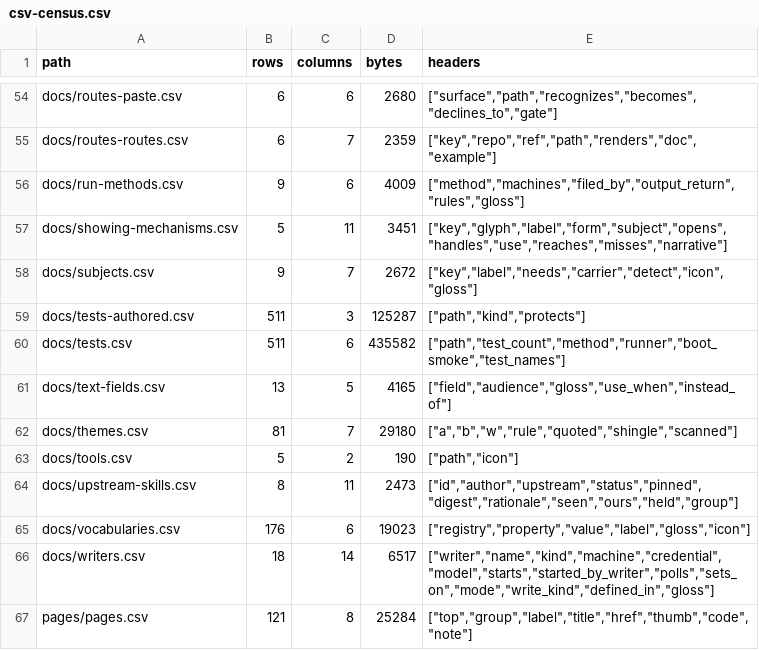
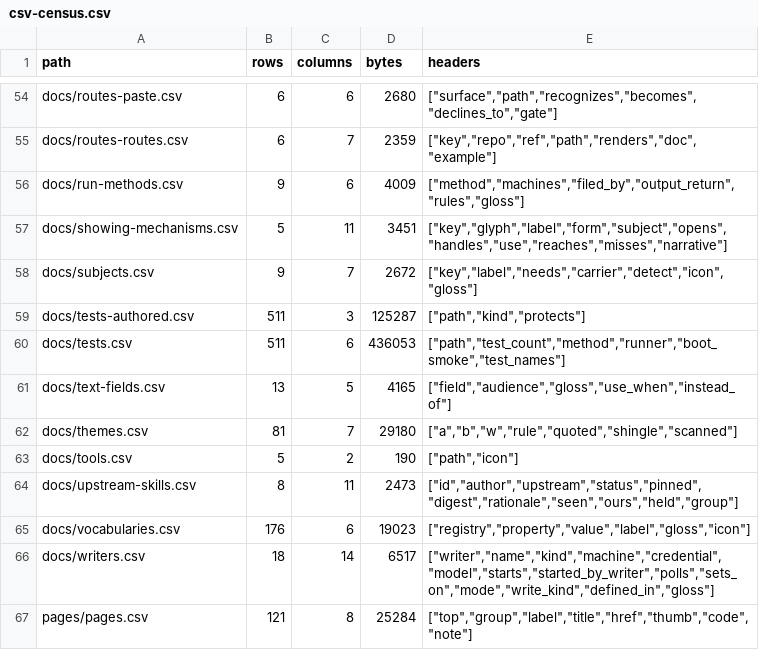
Before and after one commit to mehrlander/web-tools, a CSV file: data/csv-census.csv, drawn as a sheet; only a part is shown, gaps mark what is left out.

```diff
--- a/data/csv-census.csv
+++ b/data/csv-census.csv
@@ -59,3 +59,3 @@ docs/subjects.csv,9,7,2672,"[""key"",""label"",""needs"",""carrier"",""detect"",
 docs/tests-authored.csv,511,3,125287,"[""path"",""kind"",""protects""]"
-docs/tests.csv,511,6,435582,"[""path"",""test_count"",""method"",""runner"",""boot_smoke"",""test_names""]"
+docs/tests.csv,511,6,436053,"[""path"",""test_count"",""method"",""runner"",""boot_smoke"",""test_names""]"
 docs/text-fields.csv,13,5,4165,"[""field"",""audience"",""gloss"",""use_when"",""instead_of""]"
```
Also changed, not shown: docs/components.csv, docs/docs.csv, 45 other files.
